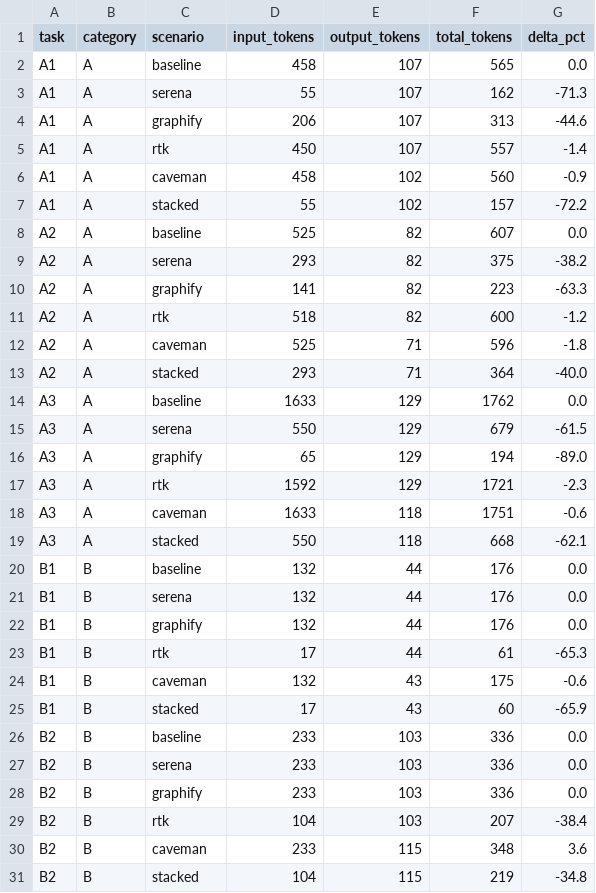
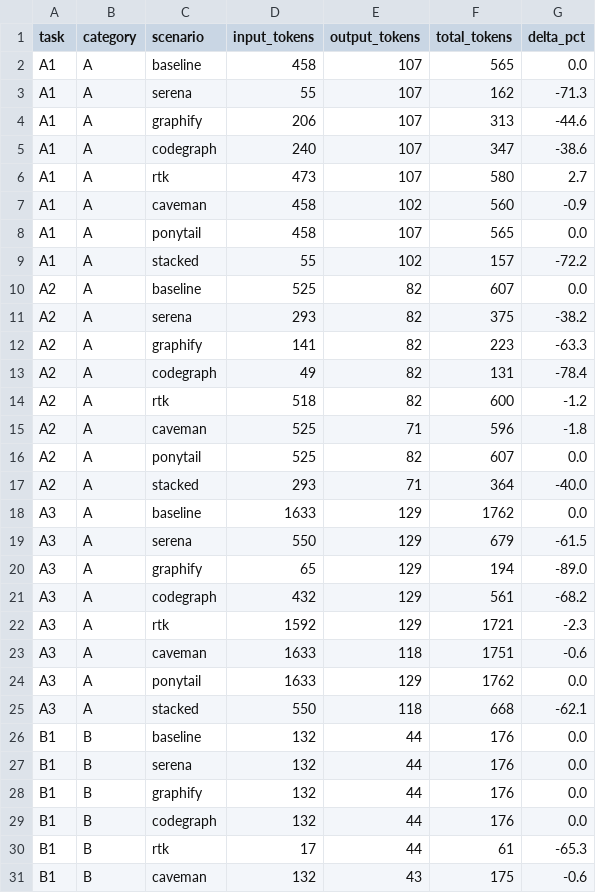
Before and after one commit to vagkaratzas/token-consumption-benchmark, a CSV file: results/results.csv, drawn as a sheet; only a part is shown; the shorter side is filled out with more unchanged rows; the diff covers the shown part only.

Commit message:
added CodeGraph and Ponytail to the benchmark, updated skill and references list

```diff
--- a/results/results.csv
+++ b/results/results.csv
@@ -4,4 +4,6 @@ A1,A,serena,55,107,162,-71.3
 A1,A,graphify,206,107,313,-44.6
-A1,A,rtk,450,107,557,-1.4
+A1,A,codegraph,240,107,347,-38.6
+A1,A,rtk,473,107,580,2.7
 A1,A,caveman,458,102,560,-0.9
+A1,A,ponytail,458,107,565,0.0
 A1,A,stacked,55,102,157,-72.2
@@ -10,4 +12,6 @@ A2,A,serena,293,82,375,-38.2
 A2,A,graphify,141,82,223,-63.3
+A2,A,codegraph,49,82,131,-78.4
 A2,A,rtk,518,82,600,-1.2
 A2,A,caveman,525,71,596,-1.8
+A2,A,ponytail,525,82,607,0.0
 A2,A,stacked,293,71,364,-40.0
@@ -16,4 +20,6 @@ A3,A,serena,550,129,679,-61.5
 A3,A,graphify,65,129,194,-89.0
+A3,A,codegraph,432,129,561,-68.2
 A3,A,rtk,1592,129,1721,-2.3
 A3,A,caveman,1633,118,1751,-0.6
+A3,A,ponytail,1633,129,1762,0.0
 A3,A,stacked,550,118,668,-62.1
@@ -22,2 +28,3 @@ B1,B,serena,132,44,176,0.0
 B1,B,graphify,132,44,176,0.0
+B1,B,codegraph,132,44,176,0.0
 B1,B,rtk,17,44,61,-65.3
```
Also changed, not shown: 17 added rows elsewhere in this file, 13 other files.
